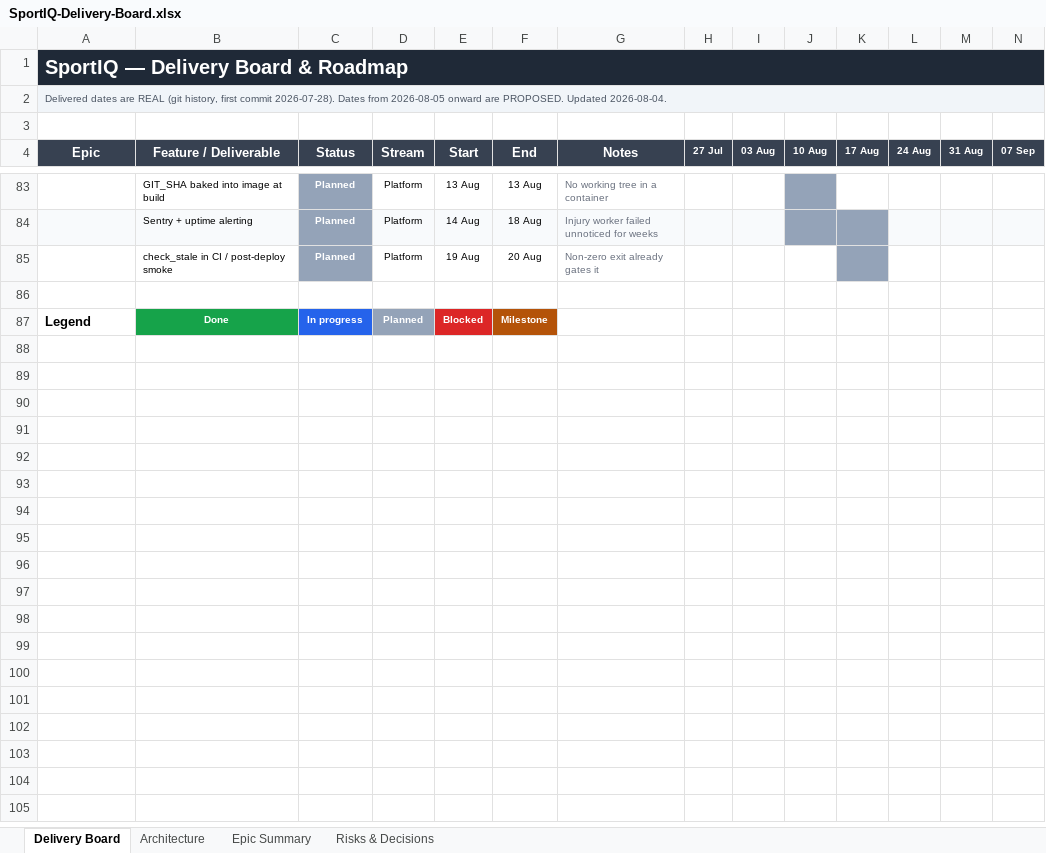
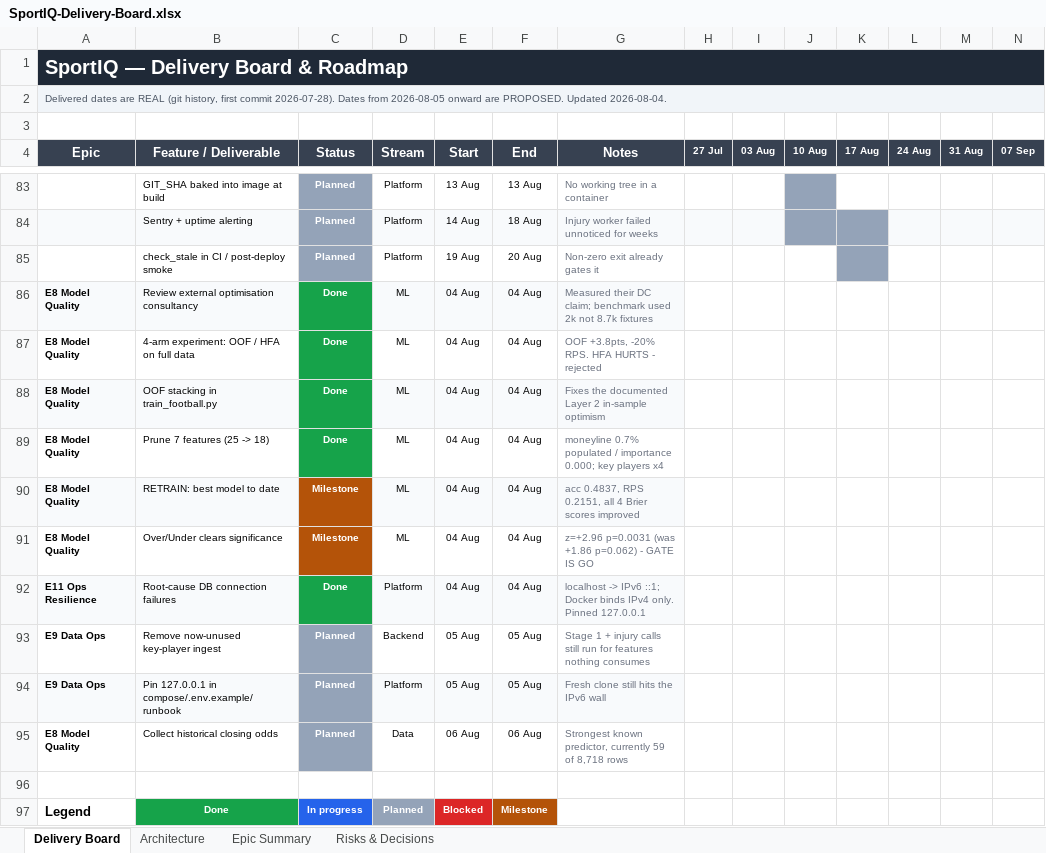
Before and after one commit to UsangR01/sportiq, an Excel workbook: SportIQ-Delivery-Board.xlsx, sheet Delivery Board, drawn as a sheet; only a part is shown, gaps mark what is left out; values as stored, in another font and other column widths than the file's, no borders; rows hold the shown columns only; the diff names each change by its address in the sheet, - before the commit and + after, or states it on an @@ line.

```diff
--- a/SportIQ-Delivery-Board.xlsx (sheet Delivery Board)
+++ b/SportIQ-Delivery-Board.xlsx (sheet Delivery Board)
+row 86: E8 Model Quality | Review external optimisation consultancy | Done | ML | 04 Aug | 04 Aug | Measured their DC claim; benchmark used 2k not 8.7k fixtures
+row 87: E8 Model Quality | 4-arm experiment: OOF / HFA on full data | Done | ML | 04 Aug | 04 Aug | OOF +3.8pts, -20% RPS. HFA HURTS - rejected
+row 88: E8 Model Quality | OOF stacking in train_football.py | Done | ML | 04 Aug | 04 Aug | Fixes the documented Layer 2 in-sample optimism
+row 89: E8 Model Quality | Prune 7 features (25 -> 18) | Done | ML | 04 Aug | 04 Aug | moneyline 0.7% populated / importance 0.000; key players x4
+row 90: E8 Model Quality | RETRAIN: best model to date | Milestone | ML | 04 Aug | 04 Aug | acc 0.4837, RPS 0.2151, all 4 Brier scores improved
+row 91: E8 Model Quality | Over/Under clears significance | Milestone | ML | 04 Aug | 04 Aug | z=+2.96 p=0.0031 (was +1.86 p=0.062) - GATE IS GO
+row 92: E11 Ops Resilience | Root-cause DB connection failures | Done | Platform | 04 Aug | 04 Aug | localhost -> IPv6 ::1; Docker binds IPv4 only. Pinned 127.0.0.1
+row 93: E9 Data Ops | Remove now-unused key-player ingest | Planned | Backend | 05 Aug | 05 Aug | Stage 1 + injury calls still run for features nothing consumes
+row 94: E9 Data Ops | Pin 127.0.0.1 in compose/.env.example/runbook | Planned | Platform | 05 Aug | 05 Aug | Fresh clone still hits the IPv6 wall
+row 95: E8 Model Quality | Collect historical closing odds | Planned | Data | 06 Aug | 06 Aug | Strongest known predictor, currently 59 of 8,718 rows
```
Also changed, not shown: sheet Risks & Decisions, 3 other files.
